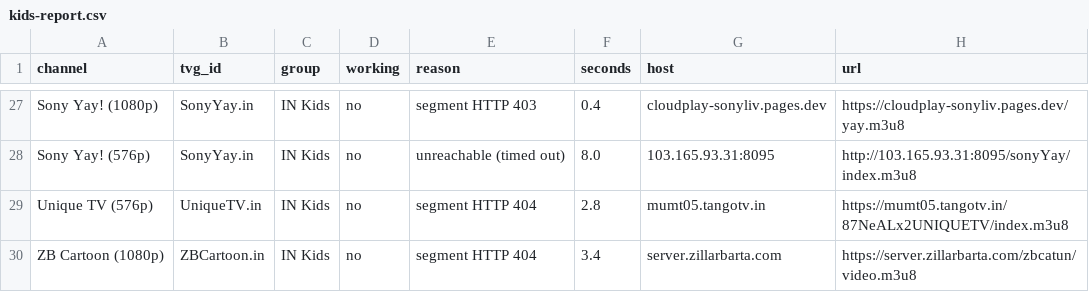
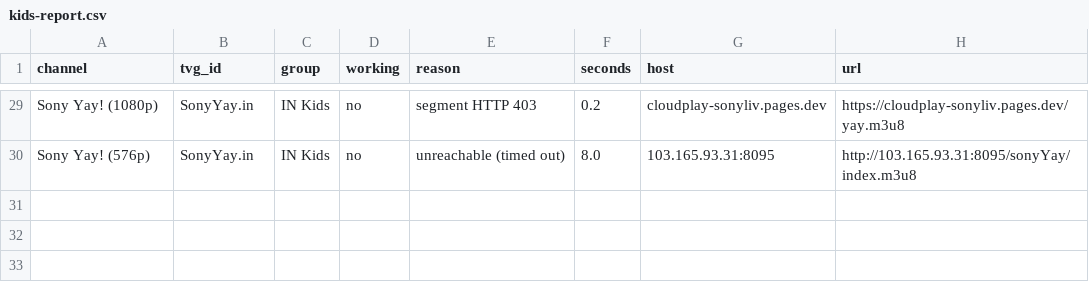
Before and after one commit to Inam321/iptv, a CSV file: reports/kids-report.csv, drawn as a sheet; only a part is shown, gaps mark what is left out; removed rows and columns are numbered as before the commit, all else as after; the diff covers the shown part only; the diff names each change by its address in the sheet, - before the commit and + after, or states it on an @@ line.

```diff
--- a/reports/kids-report.csv
+++ b/reports/kids-report.csv
-F29 (seconds): 0.4
+F29 (seconds): 0.2
-row 29: Unique TV (576p) | UniqueTV.in | IN Kids | no | segment HTTP 404 | 2.8 | mumt05.tangotv.in | https://mumt05.tangotv.in/87NeALx2UNIQUETV/index.m3u8
-row 30: ZB Cartoon (1080p) | ZBCartoon.in | IN Kids | no | segment HTTP 404 | 3.4 | server.zillarbarta.com | https://server.zillarbarta.com/zbcatun/video.m3u8
```
Also changed, not shown: 4 added rows, 2 removed rows and 14 edited cells elsewhere in this file, reports/entertainment-report.csv, reports/movies-report.csv, 14 other files.
